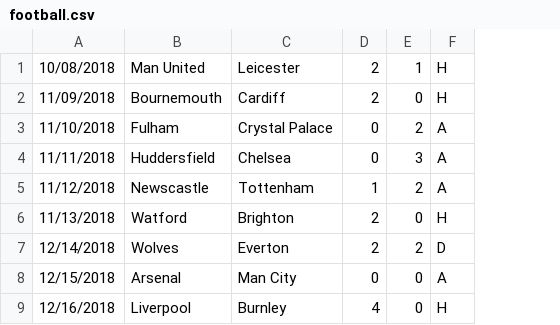
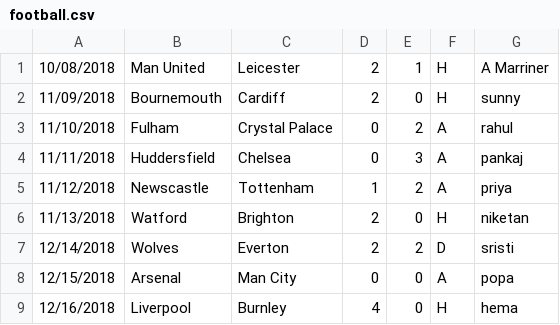
Before and after one commit to sunny-sk/typescript-learn, a CSV file: Stephen_reuse_code/football.csv, drawn as a sheet; the diff names each change by its address in the sheet, - before the commit and + after, or states it on an @@ line.

```diff
--- a/Stephen_reuse_code/football.csv
+++ b/Stephen_reuse_code/football.csv
+column G, rows 1-9: A Marriner | sunny | rahul | pankaj | priya | niketan | sristi | popa | hema
```
Also changed, not shown: 4 other files.
